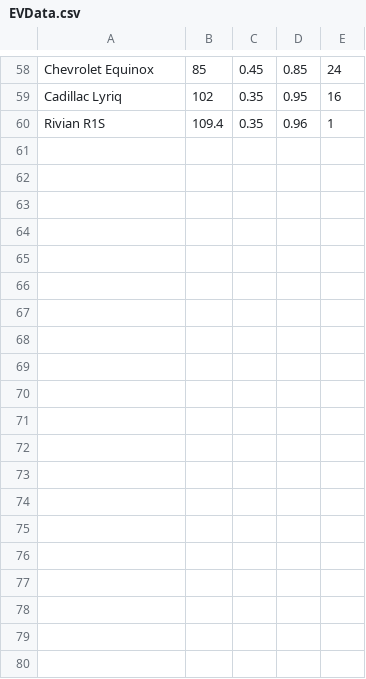
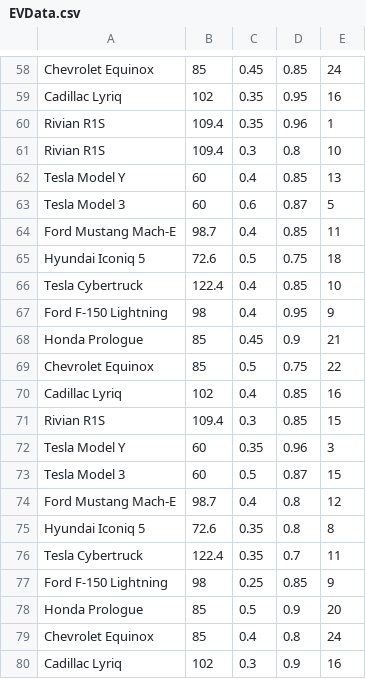
Before and after one commit to rajeshgayathri2003/EVPR, a CSV file: EVData.csv, drawn as a sheet; only a part is shown, gaps mark what is left out; the diff covers the shown part only; the diff names each change by its address in the sheet, - before the commit and + after, or states it on an @@ line.

```diff
--- a/EVData.csv
+++ b/EVData.csv
+row 61: Rivian R1S | 109.4 | 0.3 | 0.8 | 10
+row 62: Tesla Model Y | 60 | 0.4 | 0.85 | 13
+row 63: Tesla Model 3 | 60 | 0.6 | 0.87 | 5
+row 64: Ford Mustang Mach-E | 98.7 | 0.4 | 0.85 | 11
+row 65: Hyundai Iconiq 5 | 72.6 | 0.5 | 0.75 | 18
+row 66: Tesla Cybertruck | 122.4 | 0.4 | 0.85 | 10
+row 67: Ford F-150 Lightning | 98 | 0.4 | 0.95 | 9
+row 68: Honda Prologue | 85 | 0.45 | 0.9 | 21
+row 69: Chevrolet Equinox | 85 | 0.5 | 0.75 | 22
+row 70: Cadillac Lyriq | 102 | 0.4 | 0.85 | 16
+row 71: Rivian R1S | 109.4 | 0.3 | 0.85 | 15
+row 72: Tesla Model Y | 60 | 0.35 | 0.96 | 3
+row 73: Tesla Model 3 | 60 | 0.5 | 0.87 | 15
+row 74: Ford Mustang Mach-E | 98.7 | 0.4 | 0.8 | 12
+row 75: Hyundai Iconiq 5 | 72.6 | 0.35 | 0.8 | 8
+row 76: Tesla Cybertruck | 122.4 | 0.35 | 0.7 | 11
+row 77: Ford F-150 Lightning | 98 | 0.25 | 0.85 | 9
+row 78: Honda Prologue | 85 | 0.5 | 0.9 | 20
+row 79: Chevrolet Equinox | 85 | 0.4 | 0.8 | 24
+row 80: Cadillac Lyriq | 102 | 0.3 | 0.9 | 16
```
Also changed, not shown: 20 added rows elsewhere in this file, 14 other files.
